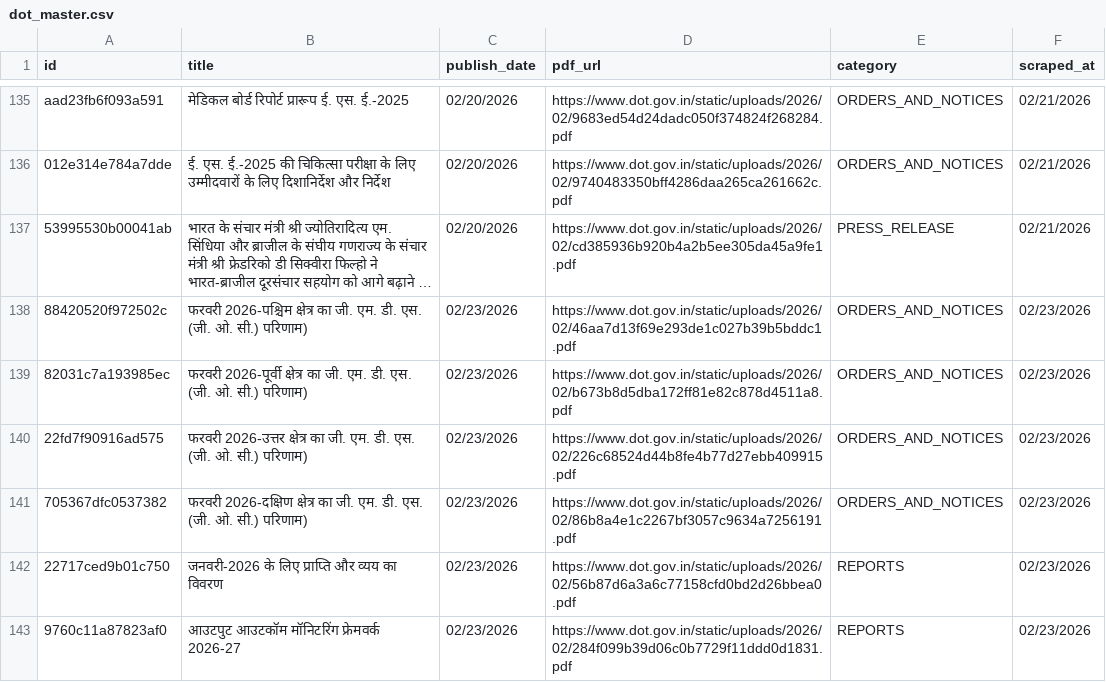
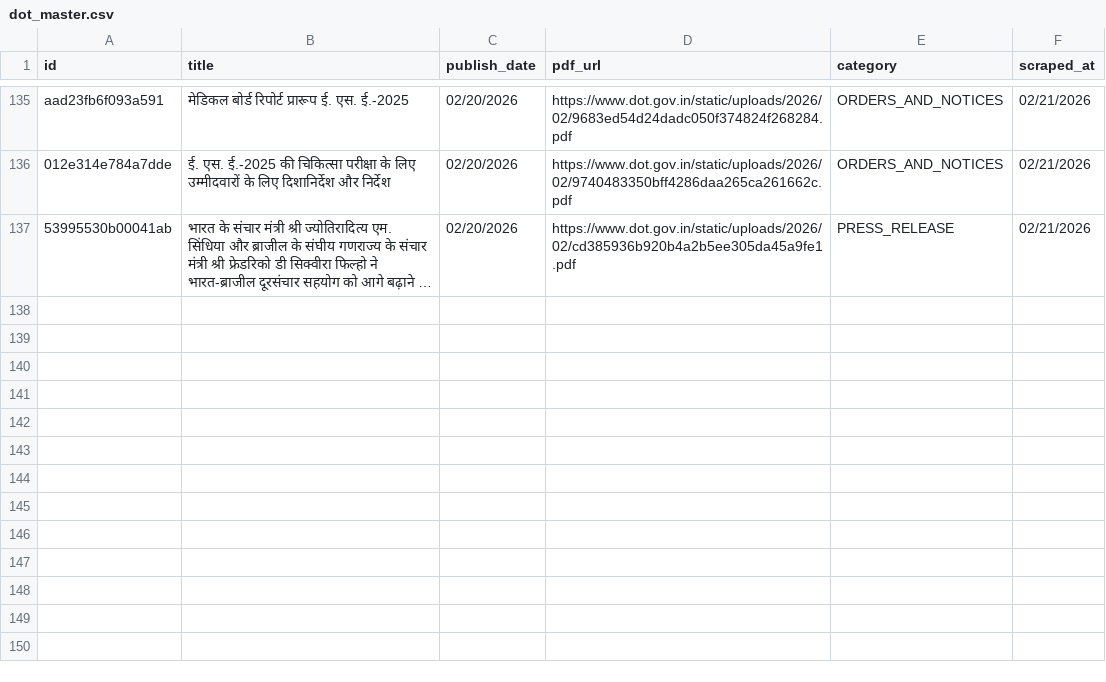
Before and after one commit to Legaltech-TL/trilegal-regulatory-updates, a CSV file: dot/dot_master.csv, drawn as a sheet; only a part is shown, gaps mark what is left out; long unchanged cells end in …; the diff names each change by its address in the sheet, - before the commit and + after, or states it on an @@ line.

Commit message:
deleted 6 rows

```diff
--- a/dot/dot_master.csv
+++ b/dot/dot_master.csv
-row 138: 88420520f972502c | फरवरी 2026-पश्चिम क्षेत्र का जी. एम. डी. एस. (जी. ओ. सी.) परिणाम) | 02/23/2026 | https://www.dot.gov.in/static/uploads/2026/02/46aa7d13f69e293de1c027b39b5bddc1.pdf | ORDERS_AND_NOTICES | 02/23/2026
-row 139: 82031c7a193985ec | फरवरी 2026-पूर्वी क्षेत्र का जी. एम. डी. एस. (जी. ओ. सी.) परिणाम) | 02/23/2026 | https://www.dot.gov.in/static/uploads/2026/02/b673b8d5dba172ff81e82c878d4511a8.pdf | ORDERS_AND_NOTICES | 02/23/2026
-row 140: 22fd7f90916ad575 | फरवरी 2026-उत्तर क्षेत्र का जी. एम. डी. एस. (जी. ओ. सी.) परिणाम) | 02/23/2026 | https://www.dot.gov.in/static/uploads/2026/02/226c68524d44b8fe4b77d27ebb409915.pdf | ORDERS_AND_NOTICES | 02/23/2026
-row 141: 705367dfc0537382 | फरवरी 2026-दक्षिण क्षेत्र का जी. एम. डी. एस. (जी. ओ. सी.) परिणाम) | 02/23/2026 | https://www.dot.gov.in/static/uploads/2026/02/86b8a4e1c2267bf3057c9634a7256191.pdf | ORDERS_AND_NOTICES | 02/23/2026
-row 142: 22717ced9b01c750 | जनवरी-2026 के लिए प्राप्ति और व्यय का विवरण | 02/23/2026 | https://www.dot.gov.in/static/uploads/2026/02/56b87d6a3a6c77158cfd0bd2d26bbea0.pdf | REPORTS | 02/23/2026
-row 143: 9760c11a87823af0 | आउटपुट आउटकॉम मॉनिटरिंग फ्रेमवर्क 2026-27 | 02/23/2026 | https://www.dot.gov.in/static/uploads/2026/02/284f099b39d06c0b7729f11ddd0d1831.pdf | REPORTS | 02/23/2026
```
